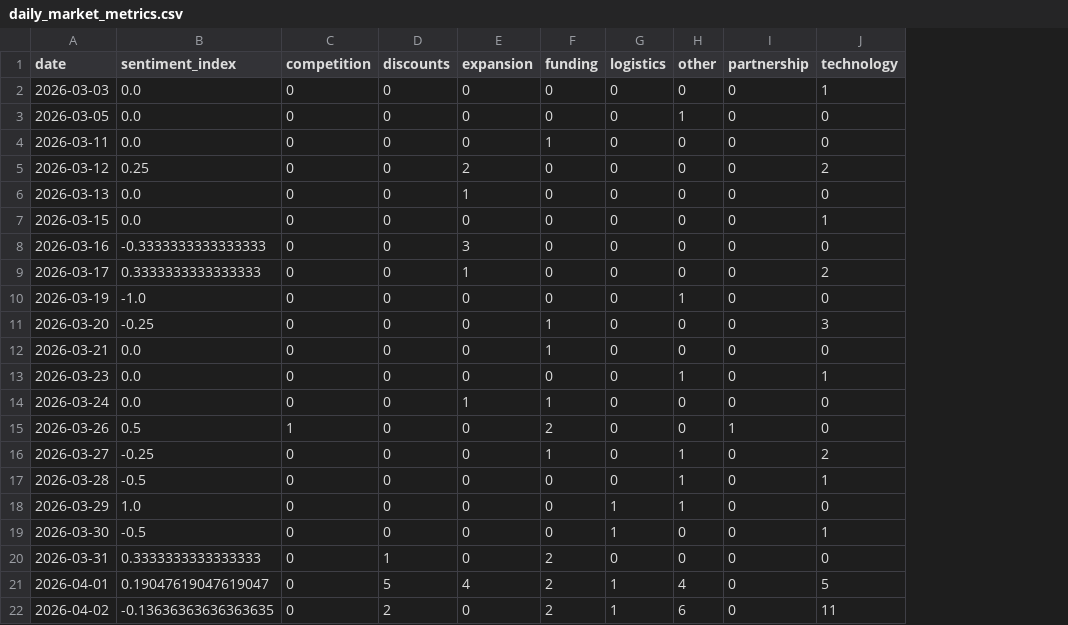
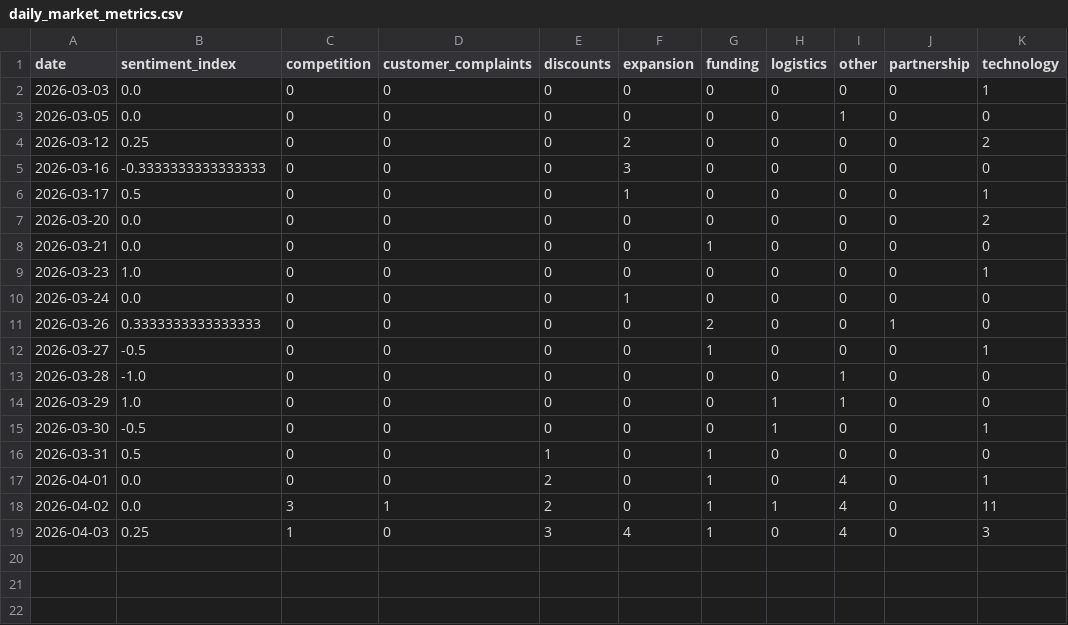
Before and after one commit to 2310Gayatri/AI-Ecommerce-Trend-Forecaster, a CSV file: data/processed/daily_market_metrics.csv, drawn as a sheet; removed rows and columns are numbered as before the commit, all else as after; the diff names each change by its address in the sheet, - before the commit and + after, or states it on an @@ line.

```diff
--- a/data/processed/daily_market_metrics.csv
+++ b/data/processed/daily_market_metrics.csv
+column D (customer_complaints), rows 2-18: 0 | 0 | 0 | 0 | 0 | 0 | 0 | 0 | 0 | 0 | 0 | 0 | 0 | 0 | 0 | 0 | 1
-row 4: 2026-03-11 | 0.0 | 0 | 0 | 0 | 1 | 0 | 0 | 0 | 0
-row 6: 2026-03-13 | 0.0 | 0 | 0 | 1 | 0 | 0 | 0 | 0 | 0
-row 7: 2026-03-15 | 0.0 | 0 | 0 | 0 | 0 | 0 | 0 | 0 | 1
-B6 (sentiment_index): 0.3333333333333333
+B6 (sentiment_index): 0.5
-K6 (technology): 2
+K6 (technology): 1
-row 10: 2026-03-19 | -1.0 | 0 | 0 | 0 | 0 | 0 | 1 | 0 | 0
-B7 (sentiment_index): -0.25
+B7 (sentiment_index): 0.0
-G7 (funding): 1
+G7 (funding): 0
-K7 (technology): 3
+K7 (technology): 2
-B9 (sentiment_index): 0.0
+B9 (sentiment_index): 1.0
-I9 (other): 1
+I9 (other): 0
-G10 (funding): 1
+G10 (funding): 0
-B11 (sentiment_index): 0.5
+B11 (sentiment_index): 0.3333333333333333
-C11 (competition): 1
+C11 (competition): 0
-B12 (sentiment_index): -0.25
+B12 (sentiment_index): -0.5
-I12 (other): 1
+I12 (other): 0
-K12 (technology): 2
+K12 (technology): 1
-B13 (sentiment_index): -0.5
+B13 (sentiment_index): -1.0
-K13 (technology): 1
+K13 (technology): 0
-B16 (sentiment_index): 0.3333333333333333
+B16 (sentiment_index): 0.5
-G16:G18 (funding): 2
+G16:G18 (funding): 1
-B17 (sentiment_index): 0.19047619047619047
+B17 (sentiment_index): 0.0
-E17 (discounts): 5
+E17 (discounts): 2
-F17 (expansion): 4
+F17 (expansion): 0
-H17 (logistics): 1
+H17 (logistics): 0
-K17 (technology): 5
+K17 (technology): 1
-B18 (sentiment_index): -0.13636363636363635
+B18 (sentiment_index): 0.0
-C18 (competition): 0
+C18 (competition): 3
-I18 (other): 6
+I18 (other): 4
+row 19: 2026-04-03 | 0.25 | 1 | 0 | 3 | 4 | 1 | 0 | 4 | 0 | 3
```
Also changed, not shown: data/processed/brand_daily_metrics.csv, data/processed/market_forecast_history.csv, 1 other file.
